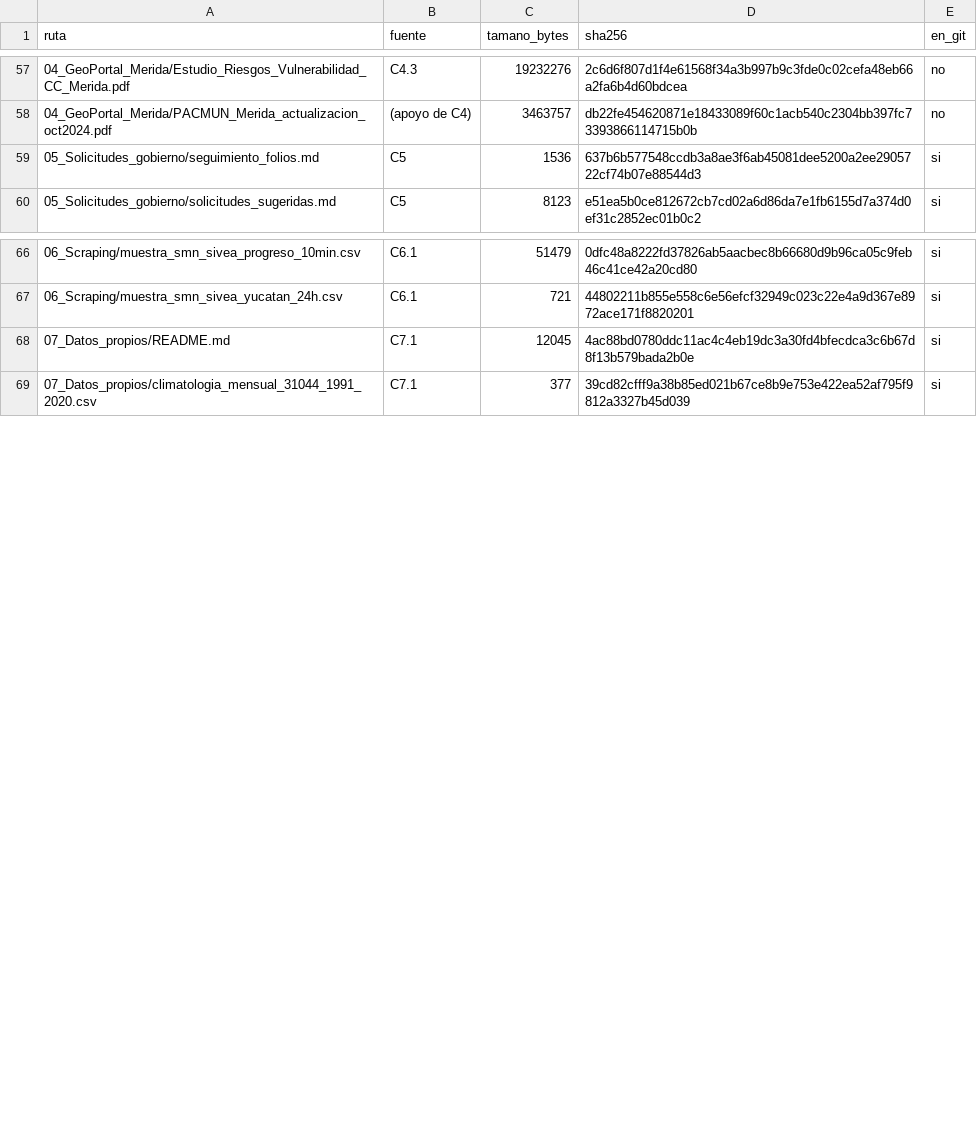
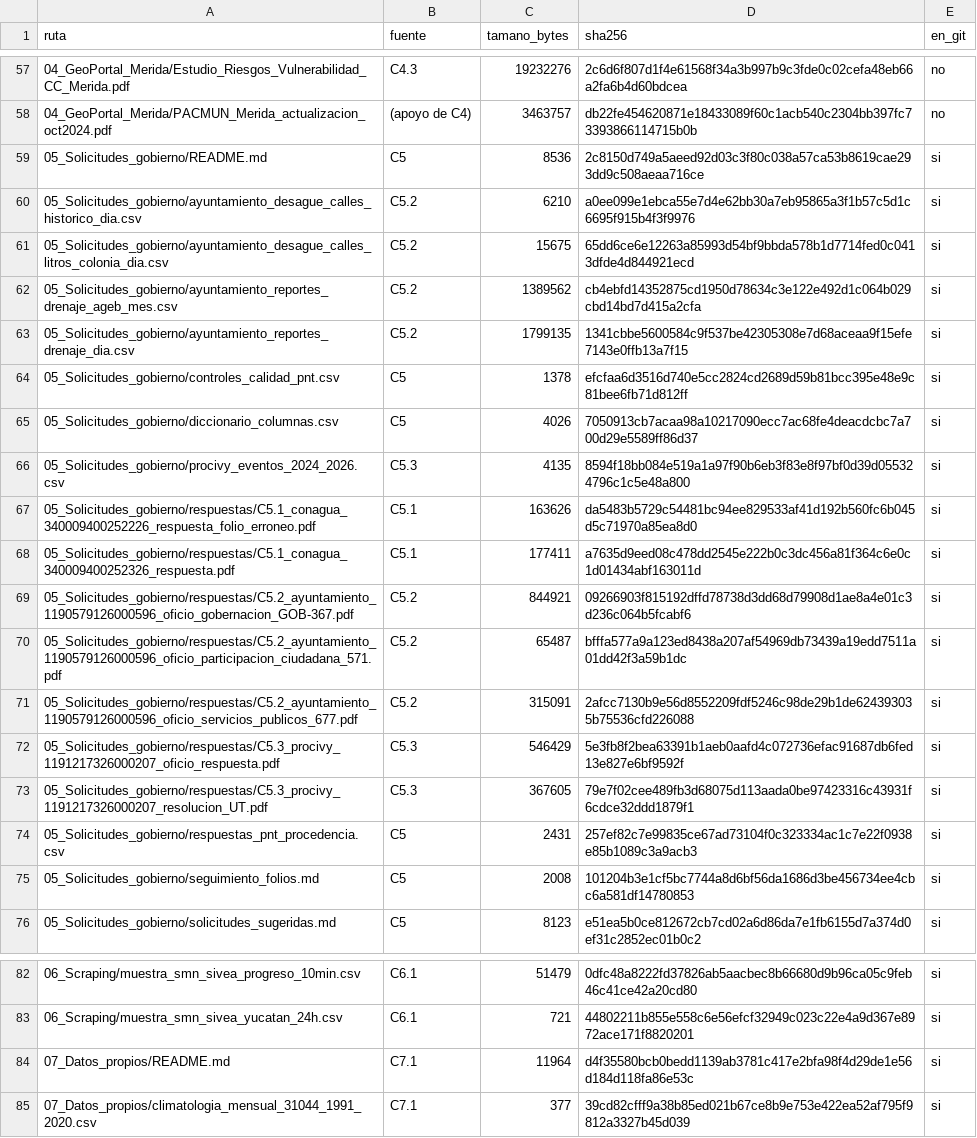
Before and after one commit to joseeangel0/merida-ciudad-esponja, a CSV file: subtema_1_precipitacion/datos/MANIFIESTO_ARCHIVOS.csv, drawn as a sheet; only a part is shown, gaps mark what is left out.

```diff
--- a/subtema_1_precipitacion/datos/MANIFIESTO_ARCHIVOS.csv
+++ b/subtema_1_precipitacion/datos/MANIFIESTO_ARCHIVOS.csv
@@ -58,3 +58,19 @@ ruta,fuente,tamano_bytes,sha256,en_git
 04_GeoPortal_Merida/PACMUN_Merida_actualizacion_oct2024.pdf,(apoyo de C4),3463757,db22fe454620871e18433089f60c1acb540c2304bb397fc73393866114715b0b,no
-05_Solicitudes_gobierno/seguimiento_folios.md,C5,1536,637b6b577548ccdb3a8ae3f6ab45081dee5200a2ee2905722cf74b07e88544d3,si
+05_Solicitudes_gobierno/README.md,C5,8536,2c8150d749a5aeed92d03c3f80c038a57ca53b8619cae293dd9c508aeaa716ce,si
+05_Solicitudes_gobierno/ayuntamiento_desague_calles_historico_dia.csv,C5.2,6210,a0ee099e1ebca55e7d4e62bb30a7eb95865a3f1b57c5d1c6695f915b4f3f9976,si
+05_Solicitudes_gobierno/ayuntamiento_desague_calles_litros_colonia_dia.csv,C5.2,15675,65dd6ce6e12263a85993d54bf9bbda578b1d7714fed0c0413dfde4d844921ecd,si
+05_Solicitudes_gobierno/ayuntamiento_reportes_drenaje_ageb_mes.csv,C5.2,1389562,cb4ebfd14352875cd1950d78634c3e122e492d1c064b029cbd14bd7d415a2cfa,si
+05_Solicitudes_gobierno/ayuntamiento_reportes_drenaje_dia.csv,C5.2,1799135,1341cbbe5600584c9f537be42305308e7d68aceaa9f15efe7143e0ffb13a7f15,si
+05_Solicitudes_gobierno/controles_calidad_pnt.csv,C5,1378,efcfaa6d3516d740e5cc2824cd2689d59b81bcc395e48e9c81bee6fb71d812ff,si
+05_Solicitudes_gobierno/diccionario_columnas.csv,C5,4026,7050913cb7acaa98a10217090ecc7ac68fe4deacdcbc7a700d29e5589ff86d37,si
+05_Solicitudes_gobierno/procivy_eventos_2024_2026.csv,C5.3,4135,8594f18bb084e519a1a97f90b6eb3f83e8f97bf0d39d055324796c1c5e48a800,si
+05_Solicitudes_gobierno/respuestas/C5.1_conagua_340009400252226_respuesta_folio_erroneo.pdf,C5.1,163626,da5483b5729c54481bc94ee829533af41d192b560fc6b045d5c71970a85ea8d0,si
+05_Solicitudes_gobierno/respuestas/C5.1_conagua_340009400252326_respuesta.pdf,C5.1,177411,a7635d9eed08c478dd2545e222b0c3dc456a81f364c6e0c1d01434abf163011d,si
+05_Solicitudes_gobierno/respuestas/C5.2_ayuntamiento_1190579126000596_oficio_gobernacion_GOB-367.pdf,C5.2,844921,09266903f815192dffd78738d3dd68d79908d1ae8a4e01c3d236c064b5fcabf6,si
+05_Solicitudes_gobierno/respuestas/C5.2_ayuntamiento_1190579126000596_oficio_participacion_ciudadana_571.pdf,C5.2,65487,bfffa577a9a123ed8438a207af54969db73439a19edd7511a01dd42f3a59b1dc,si
+05_Solicitudes_gobierno/respuestas/C5.2_ayuntamiento_1190579126000596_oficio_servicios_publicos_677.pdf,C5.2,315091,2afcc7130b9e56d8552209fdf5246c98de29b1de624393035b75536cfd226088,si
+05_Solicitudes_gobierno/respuestas/C5.3_procivy_1191217326000207_oficio_respuesta.pdf,C5.3,546429,5e3fb8f2bea63391b1aeb0aafd4c072736efac91687db6fed13e827e6bf9592f,si
+05_Solicitudes_gobierno/respuestas/C5.3_procivy_1191217326000207_resolucion_UT.pdf,C5.3,367605,79e7f02cee489fb3d68075d113aada0be97423316c43931f6cdce32ddd1879f1,si
+05_Solicitudes_gobierno/respuestas_pnt_procedencia.csv,C5,2431,257ef82c7e99835ce67ad73104f0c323334ac1c7e22f0938e85b1089c3a9acb3,si
+05_Solicitudes_gobierno/seguimiento_folios.md,C5,2008,101204b3e1cf5bc7744a8d6bf56da1686d3be456734ee4cbc6a581df14780853,si
 05_Solicitudes_gobierno/solicitudes_sugeridas.md,C5,8123,e51ea5b0ce812672cb7cd02a6d86da7e1fb6155d7a374d0ef31c2852ec01b0c2,si
@@ -67,3 +83,3 @@ ruta,fuente,tamano_bytes,sha256,en_git
 06_Scraping/muestra_smn_sivea_yucatan_24h.csv,C6.1,721,44802211b855e558c6e56efcf32949c023c22e4a9d367e8972ace171f8820201,si
-07_Datos_propios/README.md,C7.1,12045,4ac88bd0780ddc11ac4c4eb19dc3a30fd4bfecdca3c6b67d8f13b579bada2b0e,si
+07_Datos_propios/README.md,C7.1,11964,d4f35580bcb0bedd1139ab3781c417e2bfa98f4d29de1e56d184d118fa86e53c,si
 07_Datos_propios/climatologia_mensual_31044_1991_2020.csv,C7.1,377,39cd82cfff9a38b85ed021b67ce8b9e753e422ea52af795f9812a3327b45d039,si
```
Also changed, not shown: subtema_1_precipitacion/datos/MANIFIESTO_FUENTES.csv, 7 other files.
